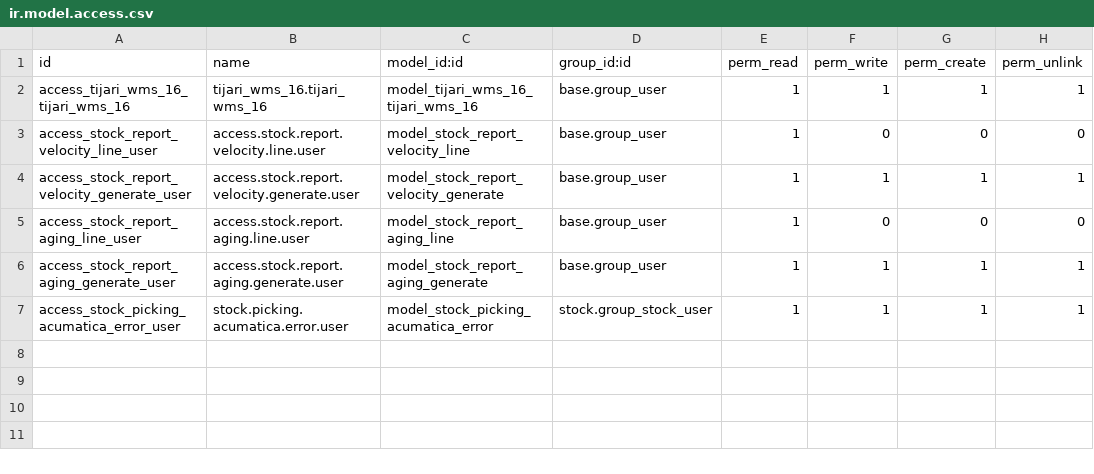
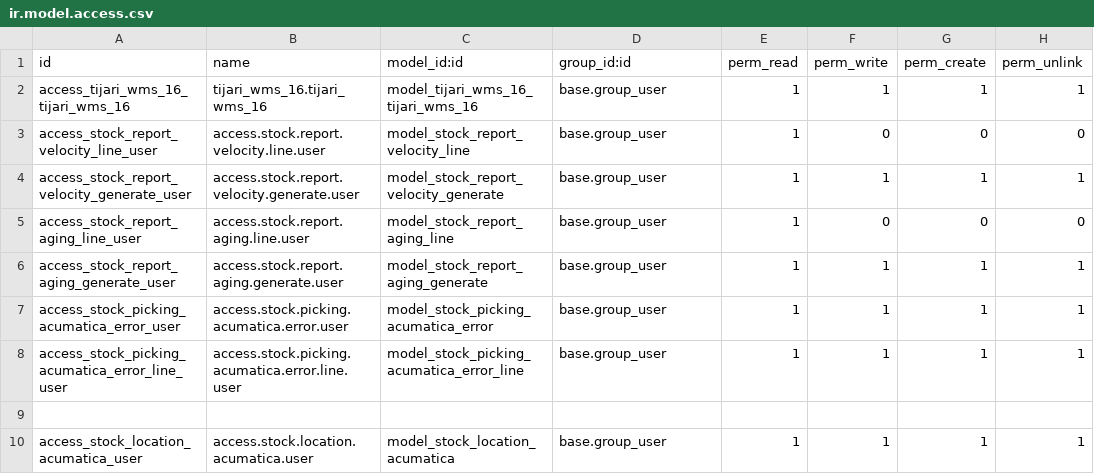
Before and after one commit to Agilar011/WMS-Tijari, a CSV file: tijari_wms_18/security/ir.model.access.csv, drawn as a sheet.

```diff
--- a/tijari_wms_18/security/ir.model.access.csv
+++ b/tijari_wms_18/security/ir.model.access.csv
@@ -6,2 +6,5 @@ access_stock_report_aging_line_user,access.stock.report.aging.line.user,model_st
 access_stock_report_aging_generate_user,access.stock.report.aging.generate.user,model_stock_report_aging_generate,base.group_user,1,1,1,1
-access_stock_picking_acumatica_error_user,stock.picking.acumatica.error.user,model_stock_picking_acumatica_error,stock.group_stock_user,1,1,1,1
+access_stock_picking_acumatica_error_user,access.stock.picking.acumatica.error.user,model_stock_picking_acumatica_error,base.group_user,1,1,1,1
+access_stock_picking_acumatica_error_line_user,access.stock.picking.acumatica.error.line.user,model_stock_picking_acumatica_error_line,base.group_user,1,1,1,1
+
+access_stock_location_acumatica_user,access.stock.location.acumatica.user,model_stock_location_acumatica,base.group_user,1,1,1,1
```
Also changed, not shown: 42 other files.
